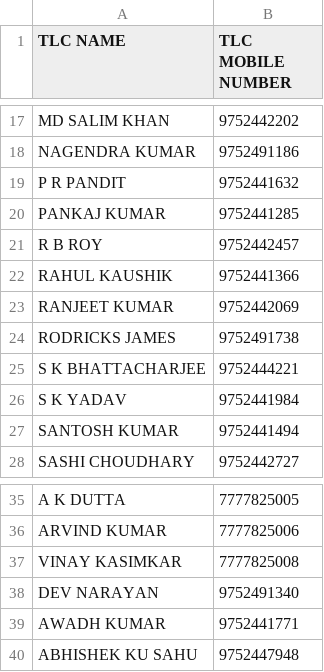
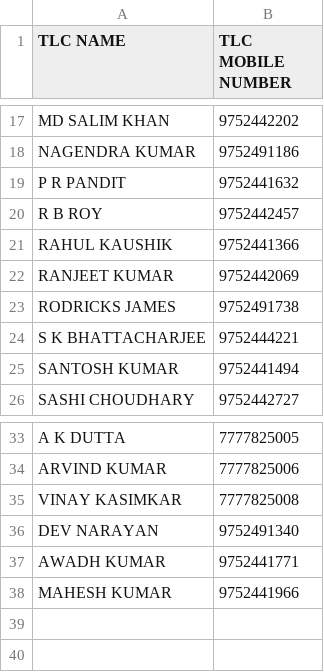
Before and after one commit to secrailway/sutra, a CSV file: TLC.csv, drawn as a sheet; only a part is shown, gaps mark what is left out.

Commit message:
Add files via upload

```diff
--- a/TLC.csv
+++ b/TLC.csv
@@ -19,3 +19,2 @@ NAGENDRA KUMAR,9752491186
 P R PANDIT,9752441632
-PANKAJ KUMAR,9752441285
 R B ROY,9752442457
@@ -25,3 +24,2 @@ RODRICKS JAMES,9752491738
 S K BHATTACHARJEE,9752444221
-S K YADAV,9752441984
 SANTOSH KUMAR,9752441494
@@ -39,2 +37,2 @@ DEV NARAYAN,9752491340
 AWADH KUMAR,9752441771
-ABHISHEK KU SAHU,9752447948
+MAHESH KUMAR ,9752441966
```
